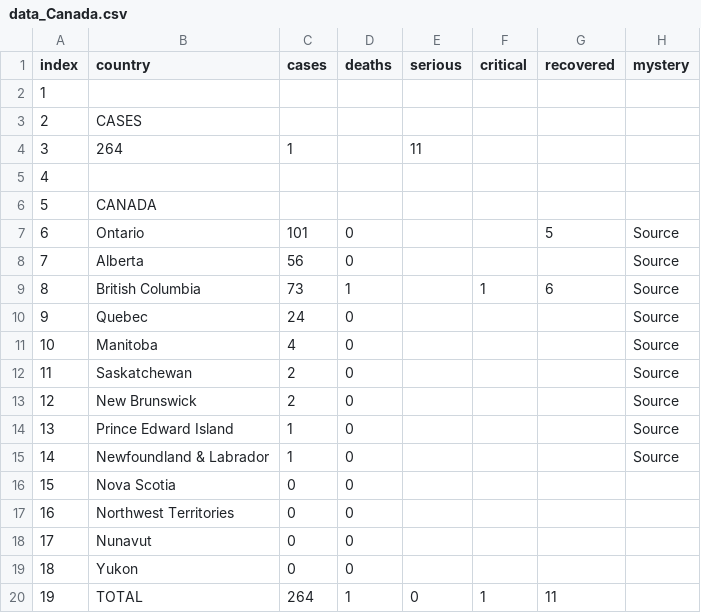
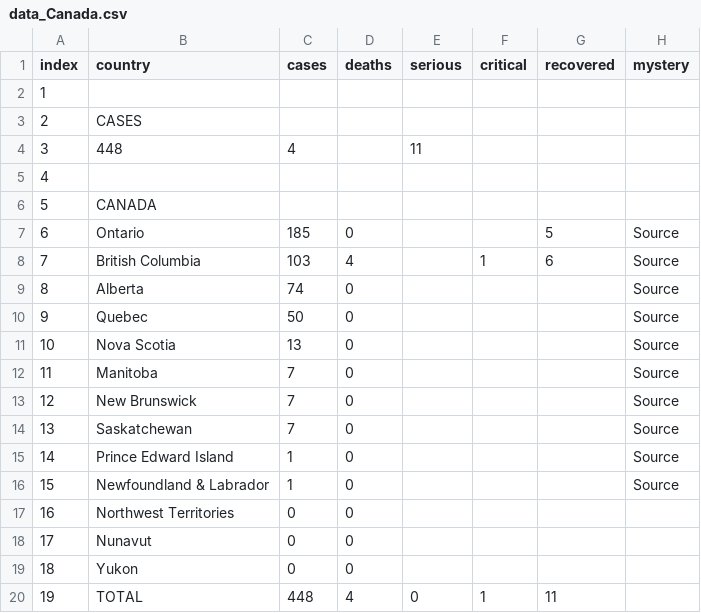
Before and after one commit to trycrmr/covid-data-batch-server, a CSV file: tmp/data_Canada.csv, drawn as a sheet.

```diff
--- a/tmp/data_Canada.csv
+++ b/tmp/data_Canada.csv
@@ -3,15 +3,15 @@
 "2","CASES","","","","","","",""
-"3","264","1","","11","","","",""
+"3","448","4","","11","","","",""
 "4","","","","","","","",""
 "5","CANADA","","","","","","",""
-"6","Ontario","101","0","","","5","Source",""
-"7","Alberta","56","0","","","","Source",""
-"8","British Columbia","73","1","","1","6","Source",""
-"9","Quebec","24","0","","","","Source",""
-"10","Manitoba","4","0","","","","Source",""
-"11","Saskatchewan","2","0","","","","Source",""
-"12","New Brunswick","2","0","","","","Source",""
-"13","Prince Edward Island","1","0","","","","Source",""
-"14","Newfoundland & Labrador","1","0","","","","Source",""
-"15","Nova Scotia","0","0","","","","",""
+"6","Ontario","185","0","","","5","Source",""
+"7","British Columbia","103","4","","1","6","Source",""
+"8","Alberta","74","0","","","","Source",""
+"9","Quebec","50","0","","","","Source",""
+"10","Nova Scotia","13","0","","","","Source",""
+"11","Manitoba","7","0","","","","Source",""
+"12","New Brunswick","7","0","","","","Source",""
+"13","Saskatchewan","7","0","","","","Source",""
+"14","Prince Edward Island","1","0","","","","Source",""
+"15","Newfoundland & Labrador","1","0","","","","Source",""
 "16","Northwest Territories","0","0","","","","",""
@@ -19,2 +19,2 @@
 "18","Yukon","0","0","","","","",""
-"19","TOTAL","264","1","0","1","11","",""
+"19","TOTAL","448","4","0","1","11","",""
```
Also changed, not shown: tmp/data_Australia.csv, tmp/data_China.csv, 10 other files.
